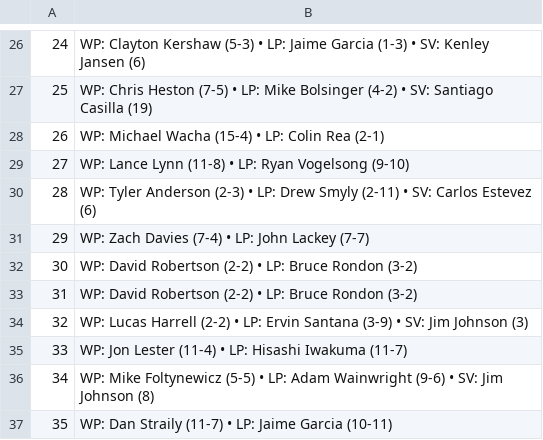
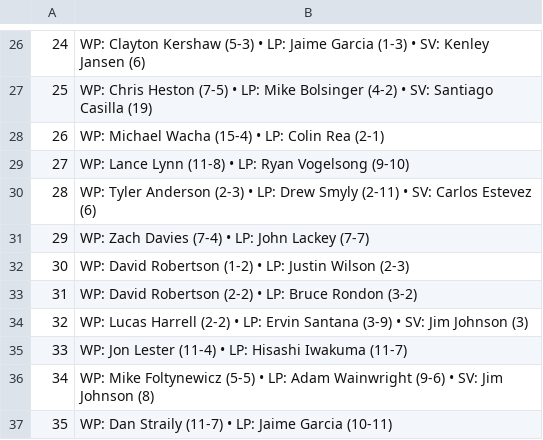
Before and after one commit to mdbinger/Sports-Games-Tracker, a CSV file: MLB_Data/pitching_line_df.csv, drawn as a sheet; only a part is shown, gaps mark what is left out.

```diff
--- a/MLB_Data/pitching_line_df.csv
+++ b/MLB_Data/pitching_line_df.csv
@@ -31,3 +31,3 @@
 29,WP: Zach Davies (7-4) • LP: John Lackey (7-7)
-30,WP: David Robertson (2-2) • LP: Bruce Rondon (3-2)
+30,WP: David Robertson (1-2) • LP: Justin Wilson (2-3)
 31,WP: David Robertson (2-2) • LP: Bruce Rondon (3-2)
```
Also changed, not shown: MLB_Data/sports_attendance.csv, MLB_Data/total_away_stats.csv, 5 other files.
